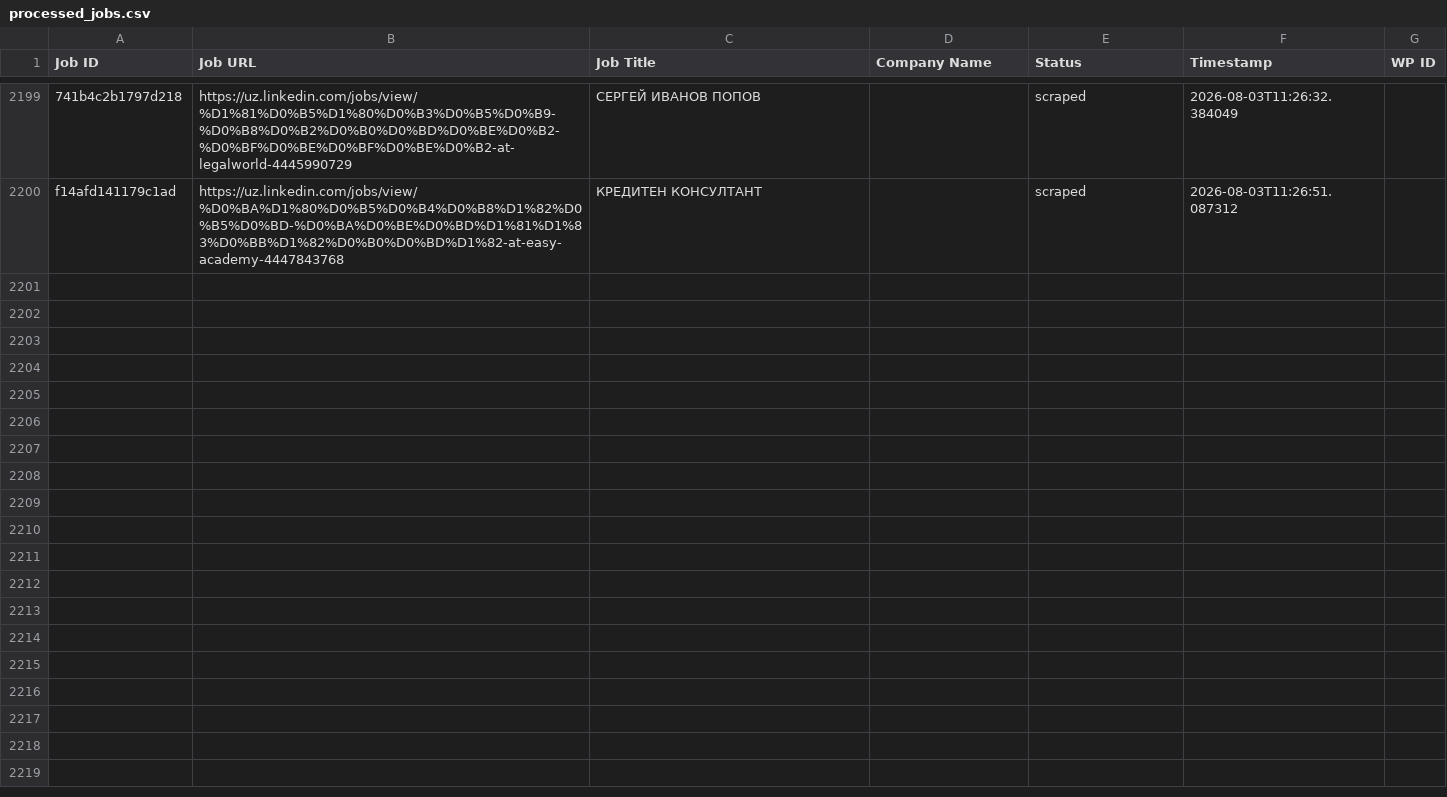
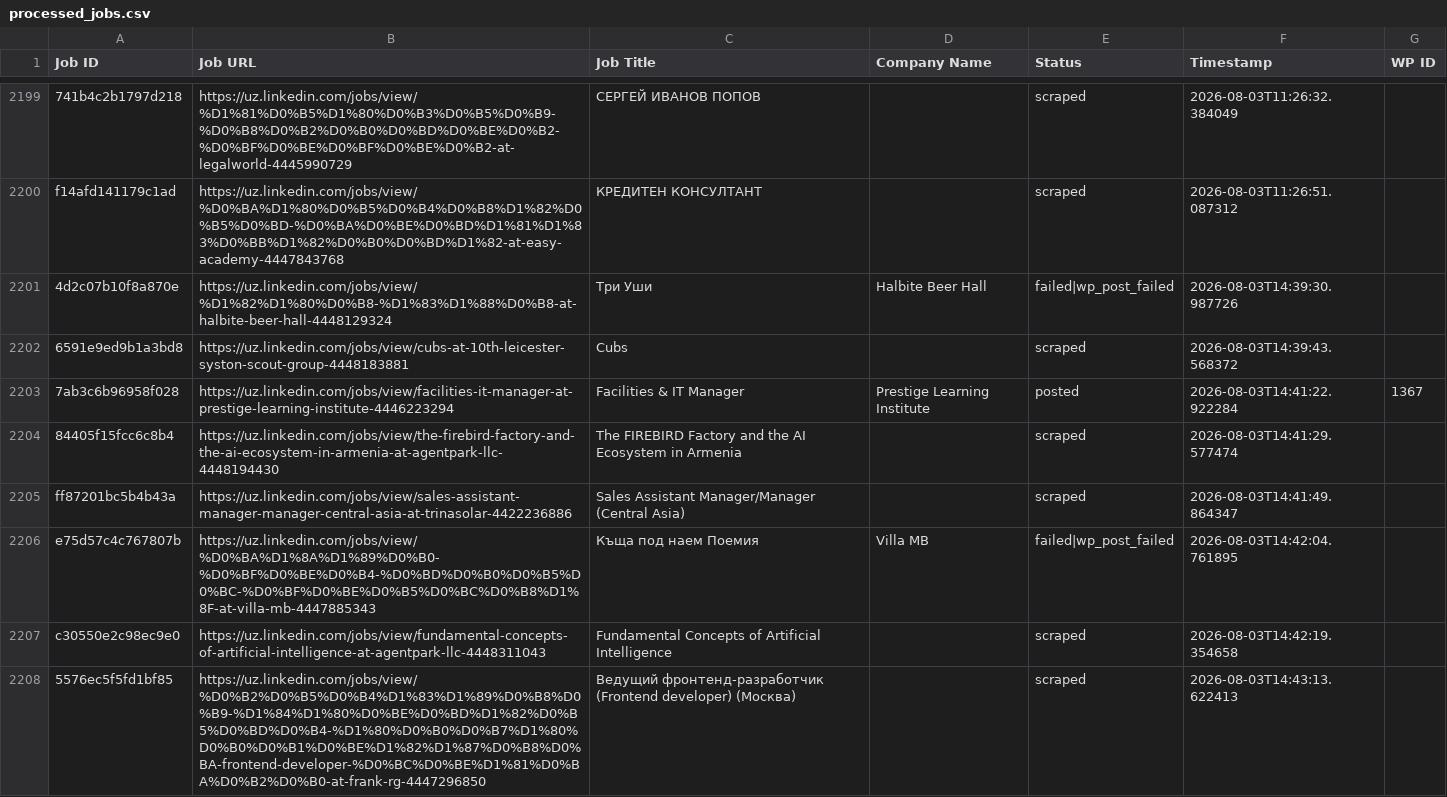
Before and after one commit to innovationinc2000/uz, a CSV file: processed_jobs.csv, drawn as a sheet; only a part is shown, gaps mark what is left out; the diff names each change by its address in the sheet, - before the commit and + after, or states it on an @@ line.

```diff
--- a/processed_jobs.csv
+++ b/processed_jobs.csv
+row 2201: 4d2c07b10f8a870e | https://uz.linkedin.com/jobs/view/%D1%82%D1%80%D0%B8-%D1%83%D1%88%D0%B8-at-halbite-beer-hall-4448129324 | Три Уши | Halbite Beer Hall | failed|wp_post_failed | 2026-08-03T14:39:30.987726
+row 2202: 6591e9ed9b1a3bd8 | https://uz.linkedin.com/jobs/view/cubs-at-10th-leicester-syston-scout-group-4448183881 | Cubs |  | scraped | 2026-08-03T14:39:43.568372
+row 2203: 7ab3c6b96958f028 | https://uz.linkedin.com/jobs/view/facilities-it-manager-at-prestige-learning-institute-4446223294 | Facilities & IT Manager | Prestige Learning Institute | posted | 2026-08-03T14:41:22.922284 | 1367
+row 2204: 84405f15fcc6c8b4 | https://uz.linkedin.com/jobs/view/the-firebird-factory-and-the-ai-ecosystem-in-armenia-at-agentpark-llc-4448194430 | The FIREBIRD Factory and the AI Ecosystem in Armenia |  | scraped | 2026-08-03T14:41:29.577474
+row 2205: ff87201bc5b4b43a | https://uz.linkedin.com/jobs/view/sales-assistant-manager-manager-central-asia-at-trinasolar-4422236886 | Sales Assistant Manager/Manager (Central Asia) |  | scraped | 2026-08-03T14:41:49.864347
+row 2206: e75d57c4c767807b | https://uz.linkedin.com/jobs/view/%D0%BA%D1%8A%D1%89%D0%B0-%D0%BF%D0%BE%D0%B4-%D0%BD%D0%B0%D0%B5%D0%BC-%D0%BF%D0%BE%D0%B5%D0%BC%D0%B8%D1%8F-at-villa-mb-4447885343 | Къща под наем Поемия | Villa MB | failed|wp_post_failed | 2026-08-03T14:42:04.761895
+row 2207: c30550e2c98ec9e0 | https://uz.linkedin.com/jobs/view/fundamental-concepts-of-artificial-intelligence-at-agentpark-llc-4448311043 | Fundamental Concepts of Artificial Intelligence |  | scraped | 2026-08-03T14:42:19.354658
+row 2208: 5576ec5f5fd1bf85 | https://uz.linkedin.com/jobs/view/%D0%B2%D0%B5%D0%B4%D1%83%D1%89%D0%B8%D0%B9-%D1%84%D1%80%D0%BE%D0%BD%D1%82%D0%B5%D0%BD%D0%B4-%D1%80%D0%B0%D0%B7%D1%80%D0%B0%D0%B1%D0%BE%D1%82%D1%87%D0%B8%D0%BA-frontend-developer-%D0%BC%D0%BE%D1%81%D0%BA%D0%B2%D0%B0-at-frank-rg-4447296850 | Ведущий фронтенд-разработчик (Frontend developer) (Москва) |  | scraped | 2026-08-03T14:43:13.622413
```
